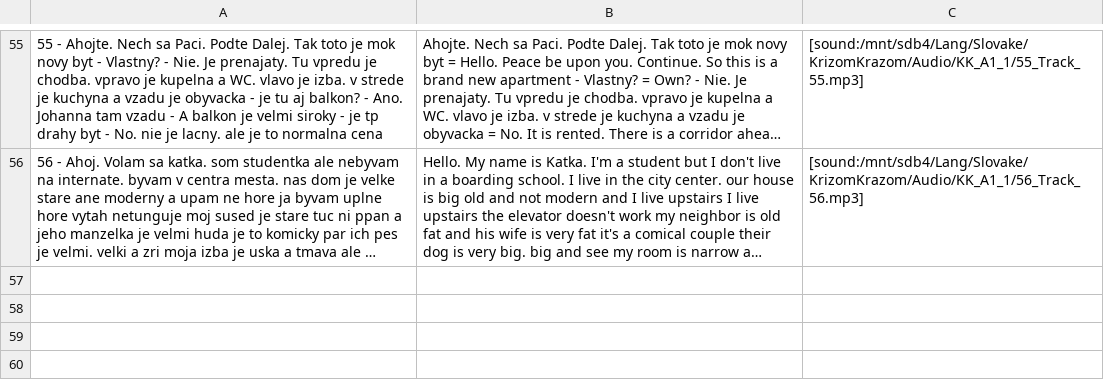
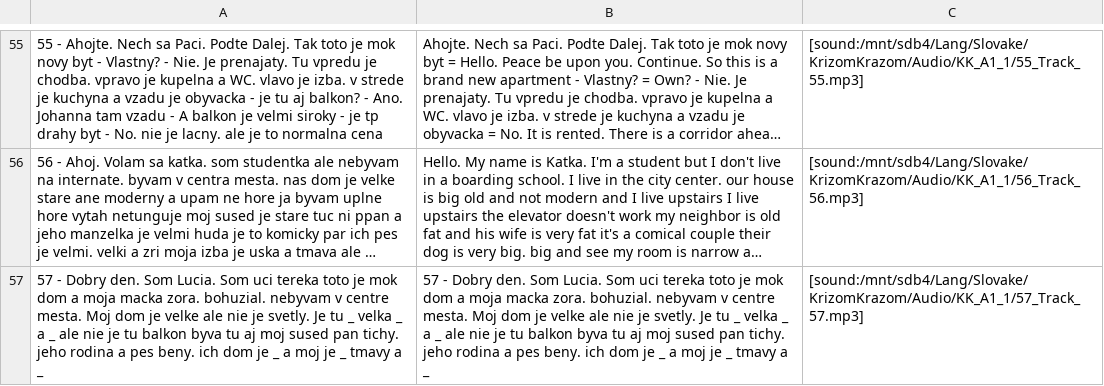
Before and after one commit to evilusean/Pysean, a CSV file: Sean/Slovak/KrizomKrazom/A1/KK_A1_1_Anki.csv, drawn as a sheet; only a part is shown, gaps mark what is left out; long unchanged cells end in …; the diff names each change by its address in the sheet, - before the commit and + after, or states it on an @@ line.

Commit message:
Update KK_A1_1_Anki.csv

```diff
--- a/Sean/Slovak/KrizomKrazom/A1/KK_A1_1_Anki.csv
+++ b/Sean/Slovak/KrizomKrazom/A1/KK_A1_1_Anki.csv
+row 57: 57 - Dobry den. Som Lucia. Som uci tereka toto je mok dom a moja macka zora. bohuzial. nebyvam v centre mesta. Moj dom je velke ale nie je svetly. Je tu _ velka _ a _ ale nie je tu balkon byva tu aj moj sused pan tichy. jeho rodina a pes beny. ich dom je _ a moj je _ tmavy a _ | 57 - Dobry den. Som Lucia. Som uci tereka toto je mok dom a moja macka zora. bohuzial. nebyvam v centre mesta. Moj dom je velke ale nie je svetly. Je tu _ velka _ a _ ale nie je tu balkon byva tu aj moj sused pan tichy. jeho rodina a pes beny. ich dom je _ a moj je _ tmavy a _ | [sound:/mnt/sdb4/Lang/Slovake/KrizomKrazom/Audio/KK_A1_1/57_Track_57.mp3]
```
